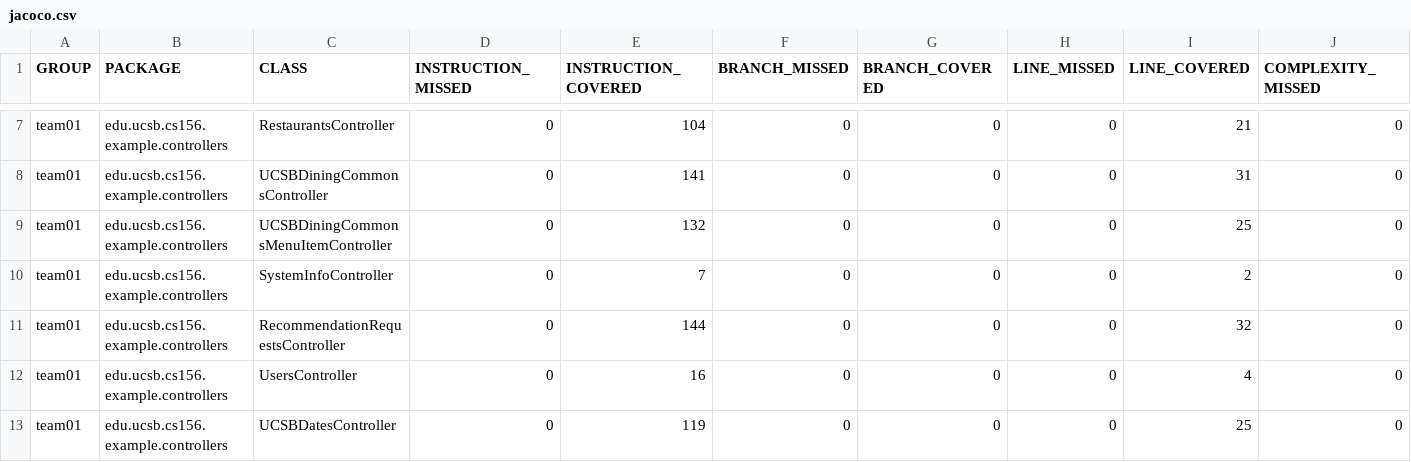
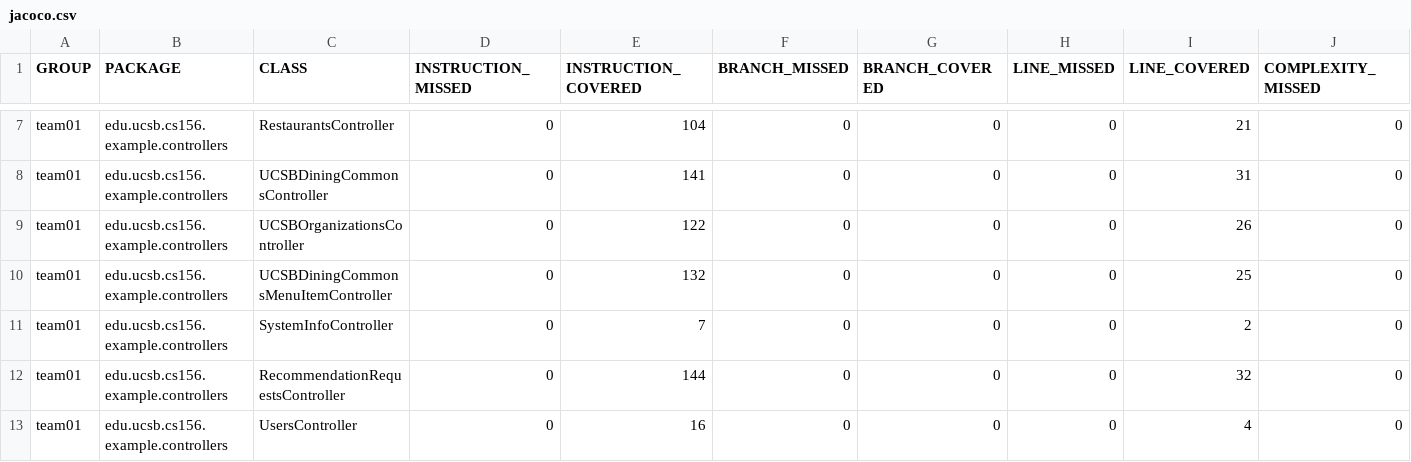
Before and after one commit to ucsb-cs156-f24/team01-f24-12, a CSV file: jacoco/jacoco.csv, drawn as a sheet; only a part is shown, gaps mark what is left out; the shorter side is filled out with more unchanged rows; rows hold the shown columns only; the diff names each change by its address in the sheet, - before the commit and + after, or states it on an @@ line.

Commit message:
Deploying to gh-pages from @ ucsb-cs156-f24/team01-f24-12@3f8035fb883d25bad33aafcff9e29828a99b6543 🚀

```diff
--- a/jacoco/jacoco.csv
+++ b/jacoco/jacoco.csv
+row 9: team01 | edu.ucsb.cs156.example.controllers | UCSBOrganizationsController | 0 | 122 | 0 | 0 | 0 | 26 | 0
```
Also changed, not shown: 7 other files.
